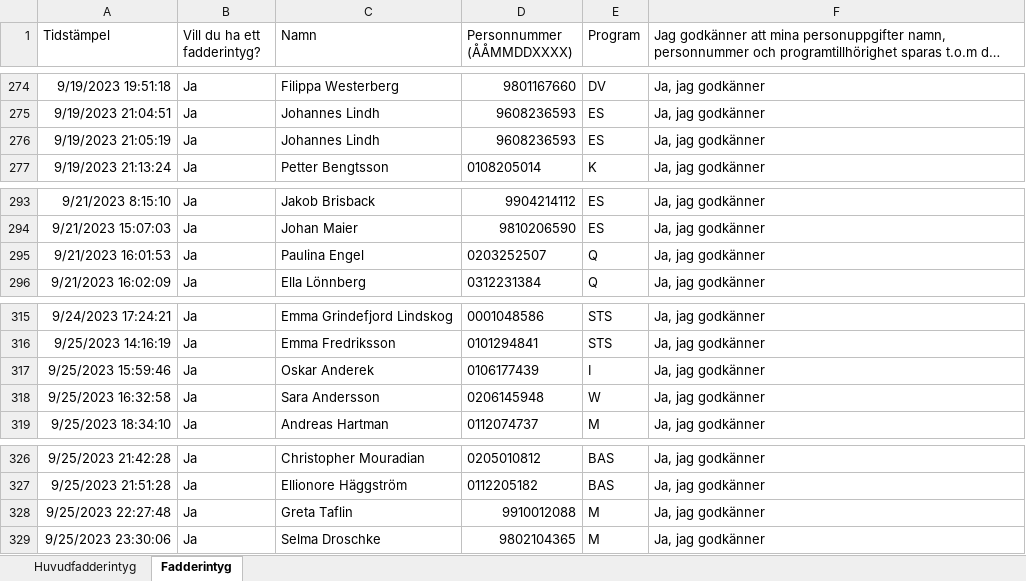
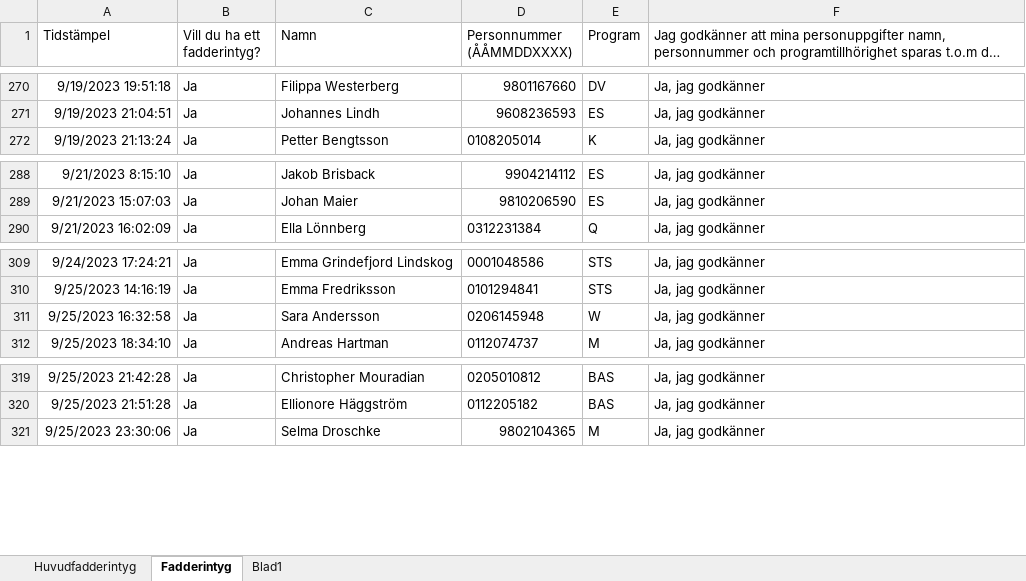
Before and after one commit to tomasote/JPK-Intyg-Writer, an Excel workbook: bin/Debug/net6.0-windows/data.xlsx, sheet Fadderintyg, drawn as a sheet; only a part is shown, gaps mark what is left out; long unchanged cells end in …; values as stored, in another font and other column widths than the file's, no borders; charts and pictures not drawn; removed rows and columns are numbered as before the commit, all else as after; the diff covers the shown part only; the diff names each change by its address in the sheet, - before the commit and + after, or states it on an @@ line.

```diff
--- a/bin/Debug/net6.0-windows/data.xlsx (sheet Fadderintyg)
+++ b/bin/Debug/net6.0-windows/data.xlsx (sheet Fadderintyg)
+sheet tab: Blad1
-row 276: 9/19/2023 21:05:19 | Ja | Johannes Lindh | 9608236593 | ES | Ja, jag godkänner
-row 295: 9/21/2023 16:01:53 | Ja | Paulina Engel | 0203252507 | Q | Ja, jag godkänner
-row 317: 9/25/2023 15:59:46 | Ja | Oskar Anderek | 0106177439 | I | Ja, jag godkänner
-row 328: 9/25/2023 22:27:48 | Ja | Greta Taflin | 9910012088 | M | Ja, jag godkänner
```
Also changed, not shown: 1 added row and 5 removed rows elsewhere in this sheet, charts or pictures, 11 other files.
